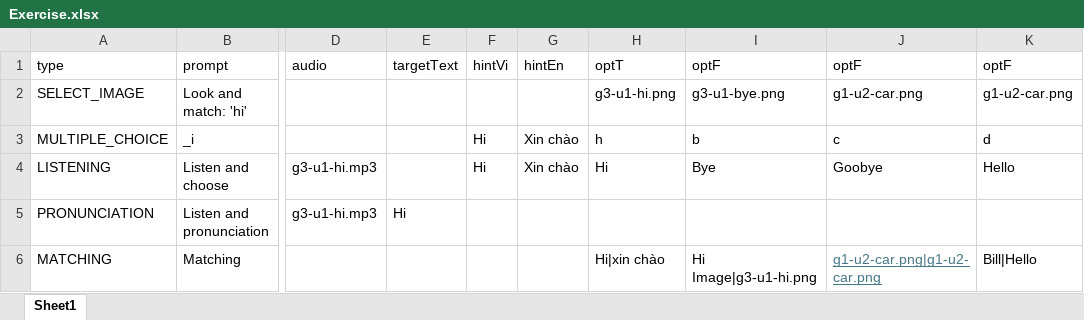
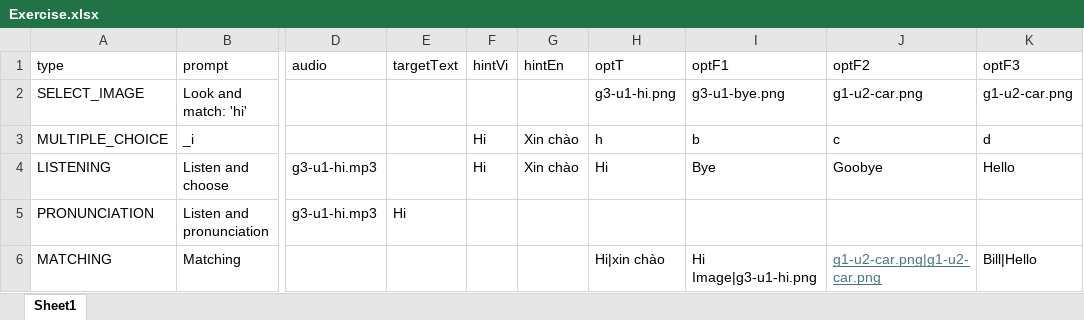
Before and after one commit to atuandev/4kidstudy-backend, an Excel workbook: data/import/Exercise.xlsx, sheet Sheet1, drawn as a sheet; only a part is shown, gaps mark what is left out; values as stored, in another font and other column widths than the file's, no borders; the diff names each change by its address in the sheet, - before the commit and + after, or states it on an @@ line.

Commit message:
fix: import excercise

```diff
--- a/data/import/Exercise.xlsx (sheet Sheet1)
+++ b/data/import/Exercise.xlsx (sheet Sheet1)
-I1: optF
+I1: optF1
-J1: optF
+J1: optF2
-K1: optF
+K1: optF3
```
Also changed, not shown: 1 other file.
